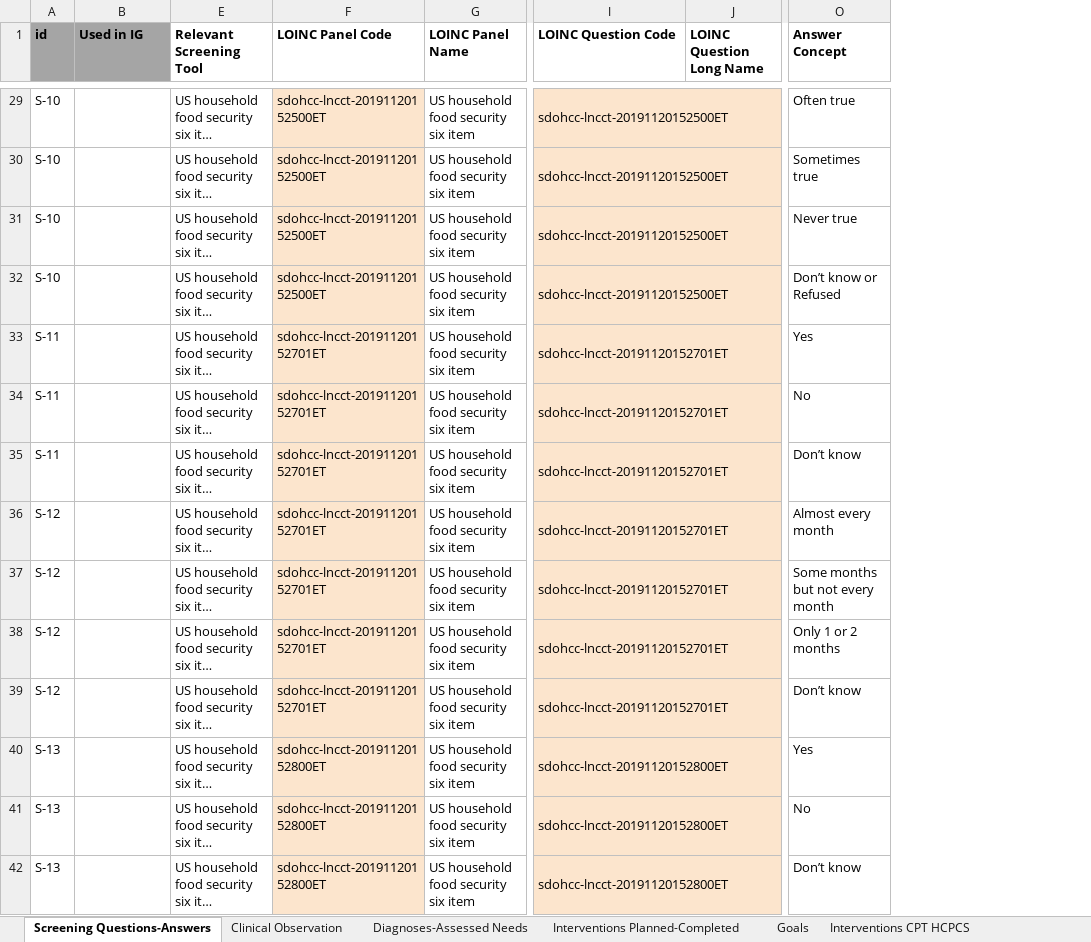
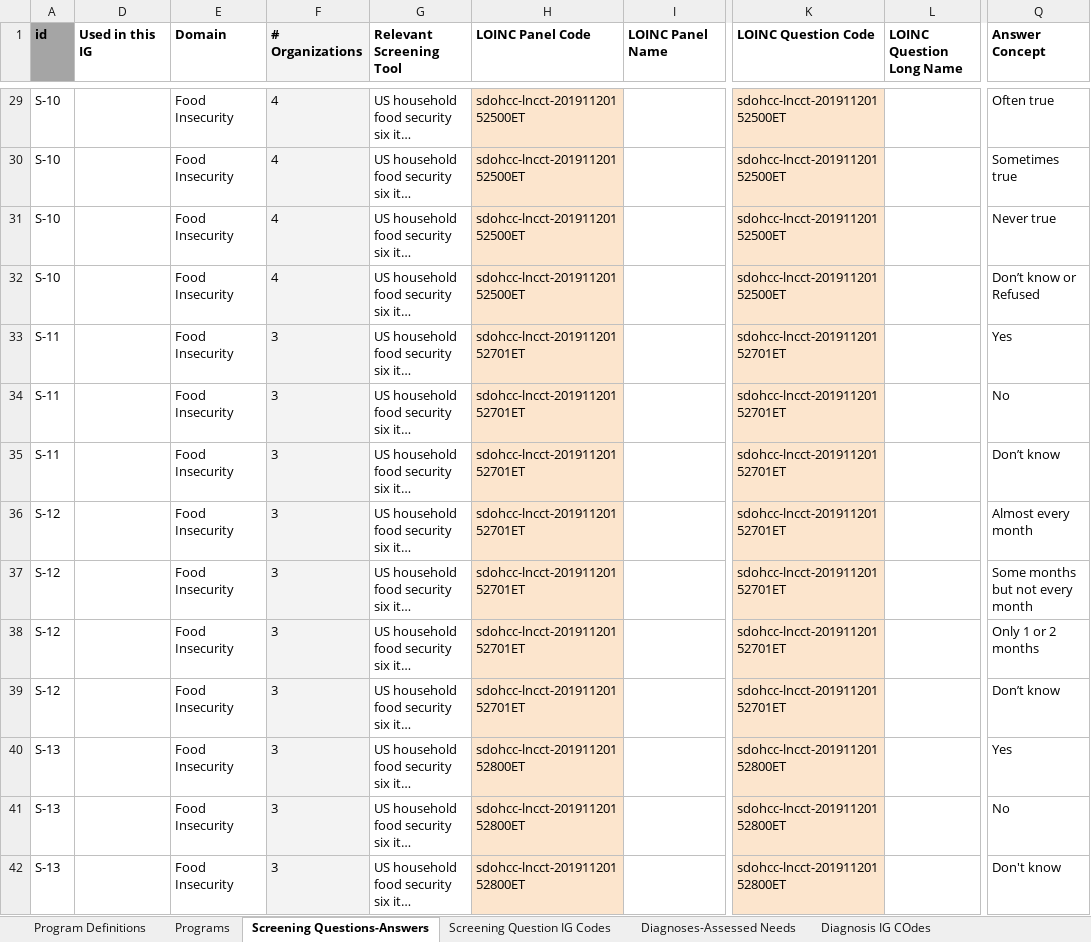
Before and after one commit to HL7/fhir-sdoh-cc, an Excel workbook: input/images/SDOHCC Master and Temporary Code List v0.0.3.xlsx, sheet Screening Questions-Answers, drawn as a sheet; only a part is shown, gaps mark what is left out; long unchanged cells end in …; values as stored, in another font and other column widths than the file's, no borders; charts and pictures and conditional formats not drawn; removed rows and columns are numbered as before the commit, all else as after; the diff covers the shown part only; the diff names each change by its address in the sheet, - before the commit and + after, or states it on an @@ line.

```diff
--- a/input/images/SDOHCC Master and Temporary Code List v0.0.3.xlsx (sheet Screening Questions-Answers)
+++ b/input/images/SDOHCC Master and Temporary Code List v0.0.3.xlsx (sheet Screening Questions-Answers)
-sheet tab: Clinical Observation
+sheet tab: Programs
+sheet tab: Program Definitions
+sheet tab: Screening Question IG Codes
+sheet tab: Diagnosis IG COdes
@@ sheet tab order changed: Program Definitions | Programs | Screening Questions-Answers | Screening Question IG Codes | Diagnoses-Assessed Needs | Diagnosis IG COdes @@
+column E (Domain), rows 29-42: all Food Insecurity
+column F (# Organizations), rows 29-42: 4 | 4 | 4 | 4 | 3 | 3 | 3 | 3 | 3 | 3 | 3 | 3 | 3 | 3
-D1: Used in IG
+D1: Used in this IG
-D1 fill: #A5A5A5
+D1 fill: none
-I29:I42 (LOINC Panel Name): US household food security six item
+I29:I42 (LOINC Panel Name): (empty)
-I29:J29 merged
-I30:J30 merged
-I31:J31 merged
-I32:J32 merged
-I33:J33 merged
-I34:J34 merged
-I35:J35 merged
-I36:J36 merged
-I37:J37 merged
-I38:J38 merged
-I39:J39 merged
-I40:J40 merged
-I41:J41 merged
-I42:J42 merged
-Q42 (Answer Concept): Don’t know
+Q42 (Answer Concept): Don't know
```
Also changed, not shown: 388 edited cells, cell formats and merged cells elsewhere in this sheet, sheet Interventions Planned-Completed, sheet Programs, sheet Diagnoses-Assessed Needs, sheet Message and Task Related Codes, sheet Interventions CPT HCPCS, sheet Goals, hidden cells, charts or pictures.
